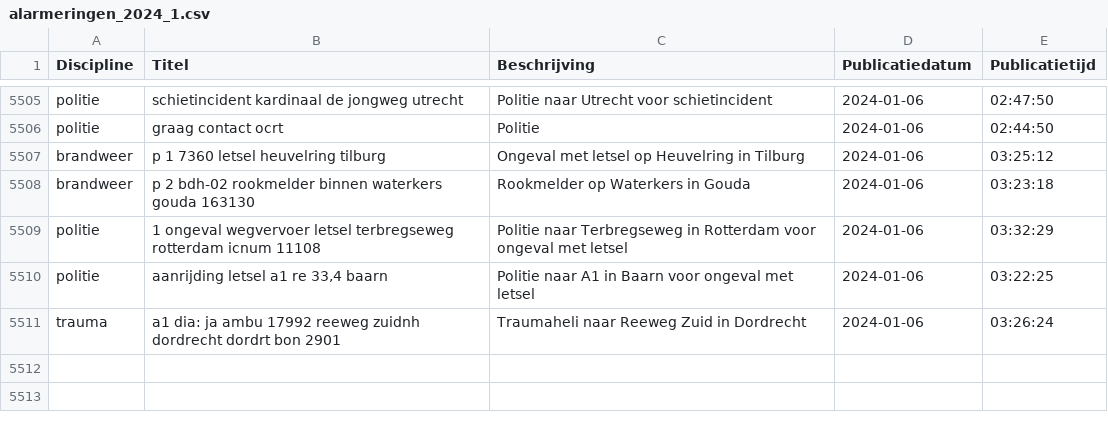
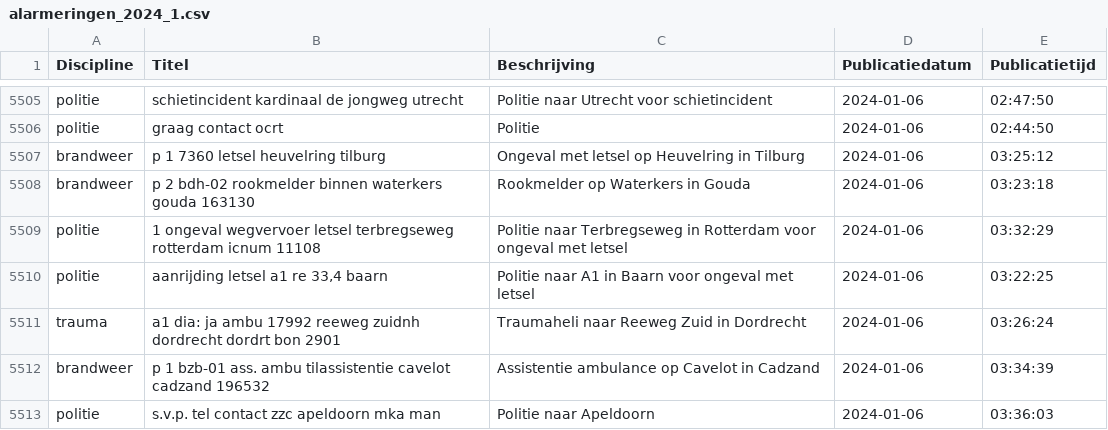
Before and after one commit to maartensiffels/inactief-p2000, a CSV file: data/alarmeringen_2024_1.csv, drawn as a sheet; only a part is shown, gaps mark what is left out; the diff names each change by its address in the sheet, - before the commit and + after, or states it on an @@ line.

```diff
--- a/data/alarmeringen_2024_1.csv
+++ b/data/alarmeringen_2024_1.csv
+row 5512: brandweer | p 1 bzb-01 ass. ambu tilassistentie cavelot cadzand 196532 | Assistentie ambulance op Cavelot in Cadzand | 2024-01-06 | 03:34:39
+row 5513: politie | s.v.p. tel contact zzc apeldoorn mka man | Politie naar Apeldoorn | 2024-01-06 | 03:36:03
```
Also changed, not shown: 1 other file.
